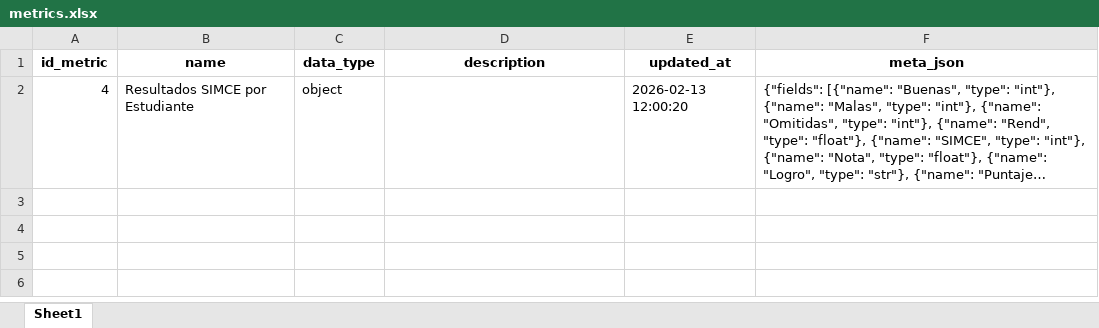
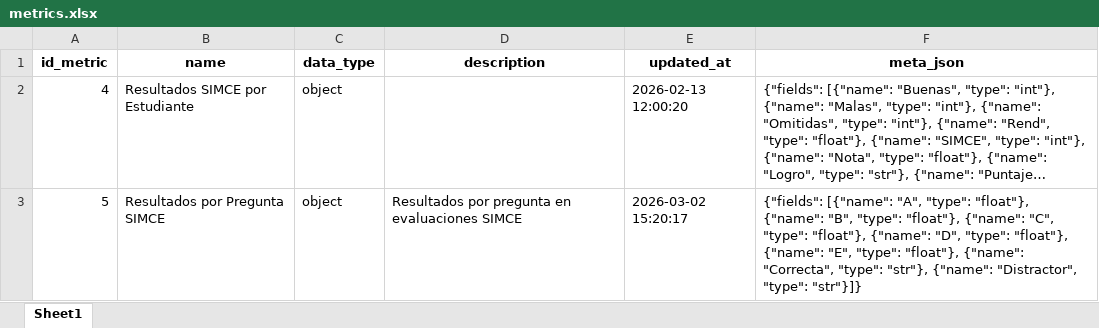
Before and after one commit to mgodoydiaz/report_generator, an Excel workbook: data/database/metrics.xlsx, sheet Sheet1, drawn as a sheet; long unchanged cells end in …; values as stored, in another font and other column widths than the file's, no borders; the diff names each change by its address in the sheet, - before the commit and + after, or states it on an @@ line.

```diff
--- a/data/database/metrics.xlsx (sheet Sheet1)
+++ b/data/database/metrics.xlsx (sheet Sheet1)
+row 3: 5 | Resultados por Pregunta SIMCE | object | Resultados por pregunta en evaluaciones SIMCE | 2026-03-02 15:20:17 | {"fields": [{"name": "A", "type": "float"}, {"name": "B", "type": "float"}, {"name": "C", "type": "float"}, {"name": "D", "type": "float"}, {"name": "E", "type": "float"}, {"name": "Correcta", "type": "str"}, {"name": "Distractor", "type": "str"}]}
```
Also changed, not shown: data/database/dimension_values.xlsx, data/database/dimensions.xlsx, 6 other files.
